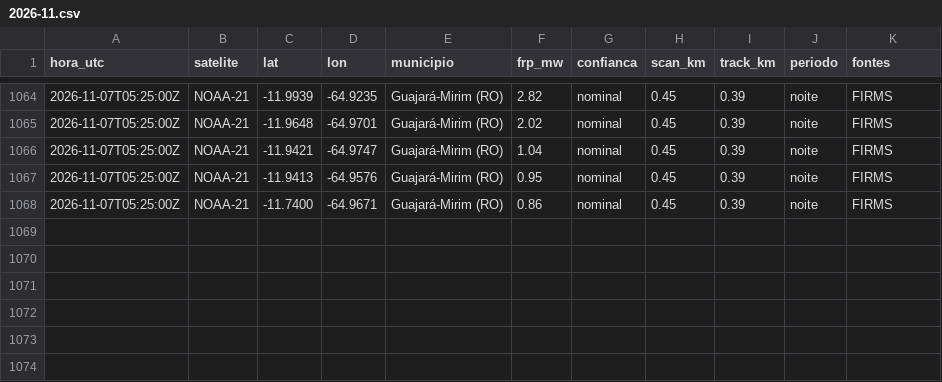
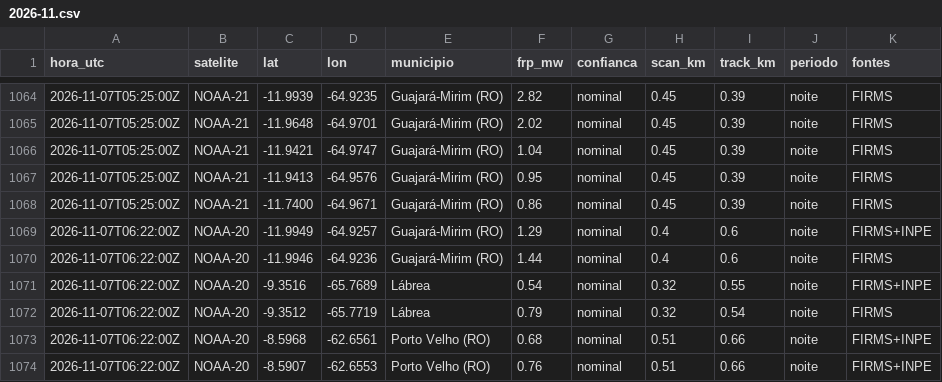
Before and after one commit to UFAMCCA/MonitorBETA, a CSV file: docs/data/historico/humaita/2026-11.csv, drawn as a sheet; only a part is shown, gaps mark what is left out; the diff names each change by its address in the sheet, - before the commit and + after, or states it on an @@ line.

```diff
--- a/docs/data/historico/humaita/2026-11.csv
+++ b/docs/data/historico/humaita/2026-11.csv
+row 1069: 2026-11-07T06:22:00Z | NOAA-20 | -11.9949 | -64.9257 | Guajará-Mirim (RO) | 1.29 | nominal | 0.4 | 0.6 | noite | FIRMS+INPE
+row 1070: 2026-11-07T06:22:00Z | NOAA-20 | -11.9946 | -64.9236 | Guajará-Mirim (RO) | 1.44 | nominal | 0.4 | 0.6 | noite | FIRMS
+row 1071: 2026-11-07T06:22:00Z | NOAA-20 | -9.3516 | -65.7689 | Lábrea | 0.54 | nominal | 0.32 | 0.55 | noite | FIRMS+INPE
+row 1072: 2026-11-07T06:22:00Z | NOAA-20 | -9.3512 | -65.7719 | Lábrea | 0.79 | nominal | 0.32 | 0.54 | noite | FIRMS
+row 1073: 2026-11-07T06:22:00Z | NOAA-20 | -8.5968 | -62.6561 | Porto Velho (RO) | 0.68 | nominal | 0.51 | 0.66 | noite | FIRMS+INPE
+row 1074: 2026-11-07T06:22:00Z | NOAA-20 | -8.5907 | -62.6553 | Porto Velho (RO) | 0.76 | nominal | 0.51 | 0.66 | noite | FIRMS+INPE
```
Also changed, not shown: docs/data/historico/benjamin-constant/2026-11.csv, docs/data/historico/coari/2026-11.csv, 26 other files.
